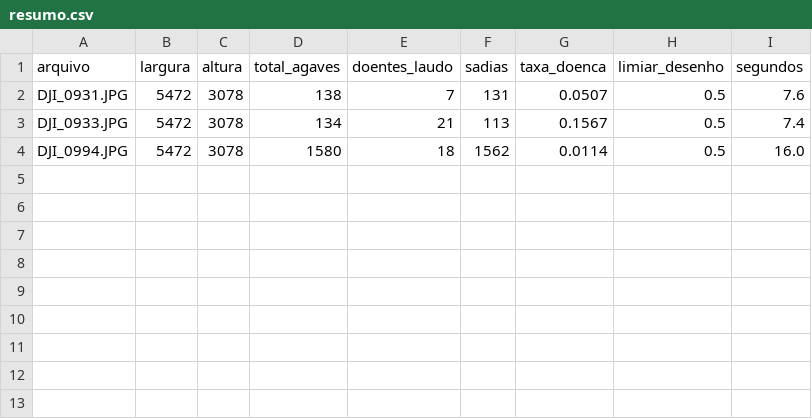
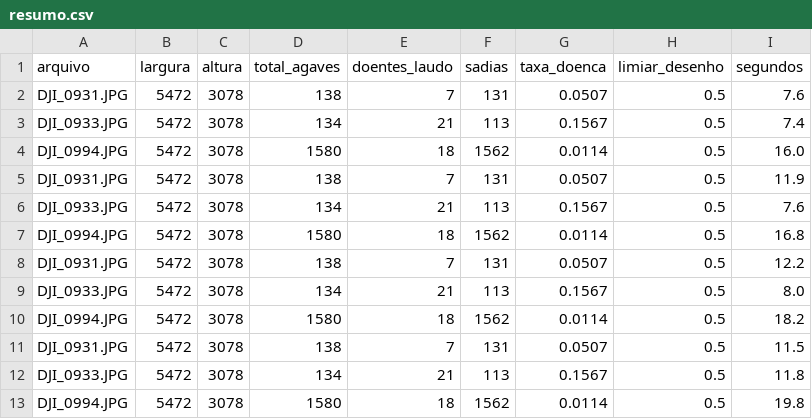
Before and after one commit to f-lrz/agave-yolo, a CSV file: teste_saude/saida/resumo.csv, drawn as a sheet.

Commit message:
Update /teste_saude/sadia/resumo.csv

```diff
--- a/teste_saude/saida/resumo.csv
+++ b/teste_saude/saida/resumo.csv
@@ -4 +4,10 @@ DJI_0933.JPG;5472;3078;134;21;113;0.1567;0.5;7.4
 DJI_0994.JPG;5472;3078;1580;18;1562;0.0114;0.5;16.0
+DJI_0931.JPG;5472;3078;138;7;131;0.0507;0.5;11.9
+DJI_0933.JPG;5472;3078;134;21;113;0.1567;0.5;7.6
+DJI_0994.JPG;5472;3078;1580;18;1562;0.0114;0.5;16.8
+DJI_0931.JPG;5472;3078;138;7;131;0.0507;0.5;12.2
+DJI_0933.JPG;5472;3078;134;21;113;0.1567;0.5;8.0
+DJI_0994.JPG;5472;3078;1580;18;1562;0.0114;0.5;18.2
+DJI_0931.JPG;5472;3078;138;7;131;0.0507;0.5;11.5
+DJI_0933.JPG;5472;3078;134;21;113;0.1567;0.5;11.8
+DJI_0994.JPG;5472;3078;1580;18;1562;0.0114;0.5;19.8
```
